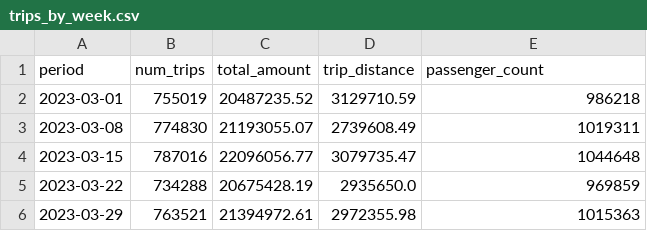
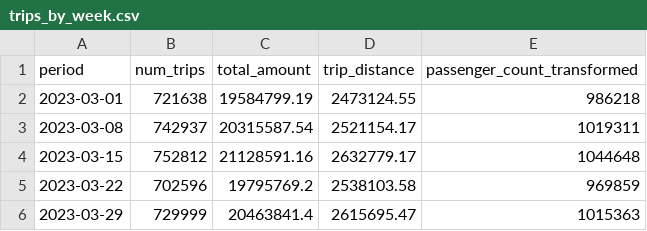
Before and after one commit to eshanprashar/taxi-trips-dagster, a CSV file: taxi_trips/data/outputs/trips_by_week.csv, drawn as a sheet.

```diff
--- a/taxi_trips/data/outputs/trips_by_week.csv
+++ b/taxi_trips/data/outputs/trips_by_week.csv
@@ -1,6 +1,6 @@
-period,num_trips,total_amount,trip_distance,passenger_count
-2023-03-01,755019,20487235.52,3129710.59,986218
-2023-03-08,774830,21193055.07,2739608.49,1019311
-2023-03-15,787016,22096056.77,3079735.47,1044648
-2023-03-22,734288,20675428.19,2935650.0,969859
-2023-03-29,763521,21394972.61,2972355.98,1015363
+period,num_trips,total_amount,trip_distance,passenger_count_transformed
+2023-03-01,721638,19584799.19,2473124.55,986218
+2023-03-08,742937,20315587.54,2521154.17,1019311
+2023-03-15,752812,21128591.16,2632779.17,1044648
+2023-03-22,702596,19795769.2,2538103.58,969859
+2023-03-29,729999,20463841.4,2615695.47,1015363
```
Also changed, not shown: 15 other files.
